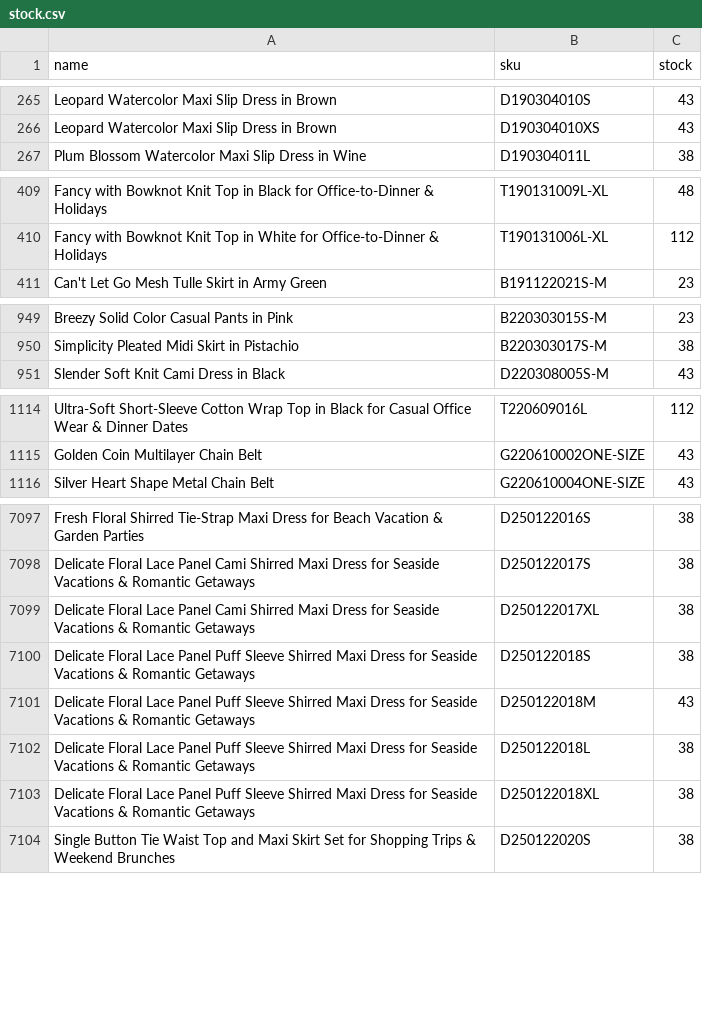
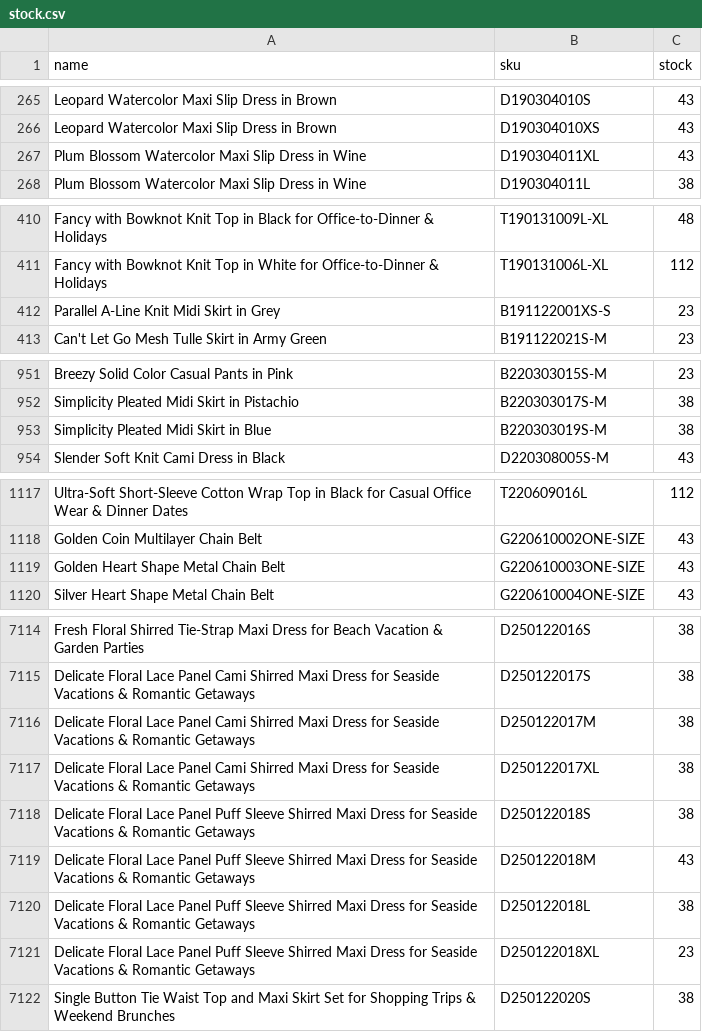
Before and after one commit to chicwishstock/stock, a CSV file: stock.csv, drawn as a sheet; only a part is shown, gaps mark what is left out; the diff covers the shown part only.

```diff
--- a/stock.csv
+++ b/stock.csv
@@ -266,2 +266,3 @@ Leopard Watercolor Maxi Slip Dress in Brown,D190304010S,43
 Leopard Watercolor Maxi Slip Dress in Brown,D190304010XS,43
+Plum Blossom Watercolor Maxi Slip Dress in Wine,D190304011XL,43
 Plum Blossom Watercolor Maxi Slip Dress in Wine,D190304011L,38
@@ -410,2 +411,3 @@ Fancy with Bowknot Knit Top in Black for Office-to-Dinner & Holidays,T190131009L
 Fancy with Bowknot Knit Top in White for Office-to-Dinner & Holidays,T190131006L-XL,112
+Parallel A-Line Knit Midi Skirt in Grey,B191122001XS-S,23
 Can't Let Go Mesh Tulle Skirt in Army Green,B191122021S-M,23
@@ -950,2 +952,3 @@ Breezy Solid Color Casual Pants in Pink,B220303015S-M,23
 Simplicity Pleated Midi Skirt in Pistachio,B220303017S-M,38
+Simplicity Pleated Midi Skirt in Blue,B220303019S-M,38
 Slender Soft Knit Cami Dress in Black,D220308005S-M,43
@@ -1115,2 +1118,3 @@ Ultra-Soft Short-Sleeve Cotton Wrap Top in Black for Casual Office Wear & Dinner
 Golden Coin Multilayer Chain Belt,G220610002ONE-SIZE,43
+Golden Heart Shape Metal Chain Belt,G220610003ONE-SIZE,43
 Silver Heart Shape Metal Chain Belt,G220610004ONE-SIZE,43
@@ -7098,2 +7115,3 @@ Fresh Floral Shirred Tie-Strap Maxi Dress for Beach Vacation & Garden Parties,D2
 Delicate Floral Lace Panel Cami Shirred Maxi Dress for Seaside Vacations & Romantic Getaways,D250122017S,38
+Delicate Floral Lace Panel Cami Shirred Maxi Dress for Seaside Vacations & Romantic Getaways,D250122017M,38
 Delicate Floral Lace Panel Cami Shirred Maxi Dress for Seaside Vacations & Romantic Getaways,D250122017XL,38
@@ -7102,3 +7120,3 @@ Delicate Floral Lace Panel Puff Sleeve Shirred Maxi Dress for Seaside Vacations
 Delicate Floral Lace Panel Puff Sleeve Shirred Maxi Dress for Seaside Vacations & Romantic Getaways,D250122018L,38
-Delicate Floral Lace Panel Puff Sleeve Shirred Maxi Dress for Seaside Vacations & Romantic Getaways,D250122018XL,38
+Delicate Floral Lace Panel Puff Sleeve Shirred Maxi Dress for Seaside Vacations & Romantic Getaways,D250122018XL,23
 Single Button Tie Waist Top and Maxi Skirt Set for Shopping Trips & Weekend Brunches,D250122020S,38
```
Also changed, not shown: 27 added rows, 10 removed rows and 19 edited cells elsewhere in this file.
